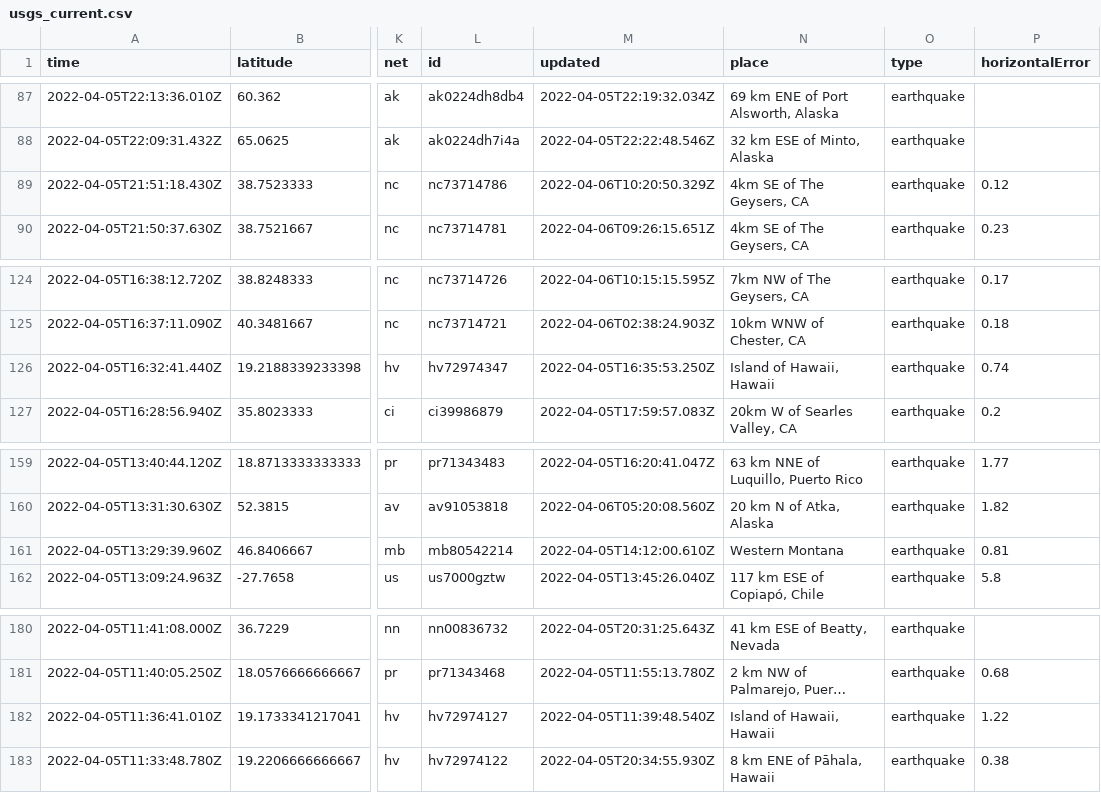
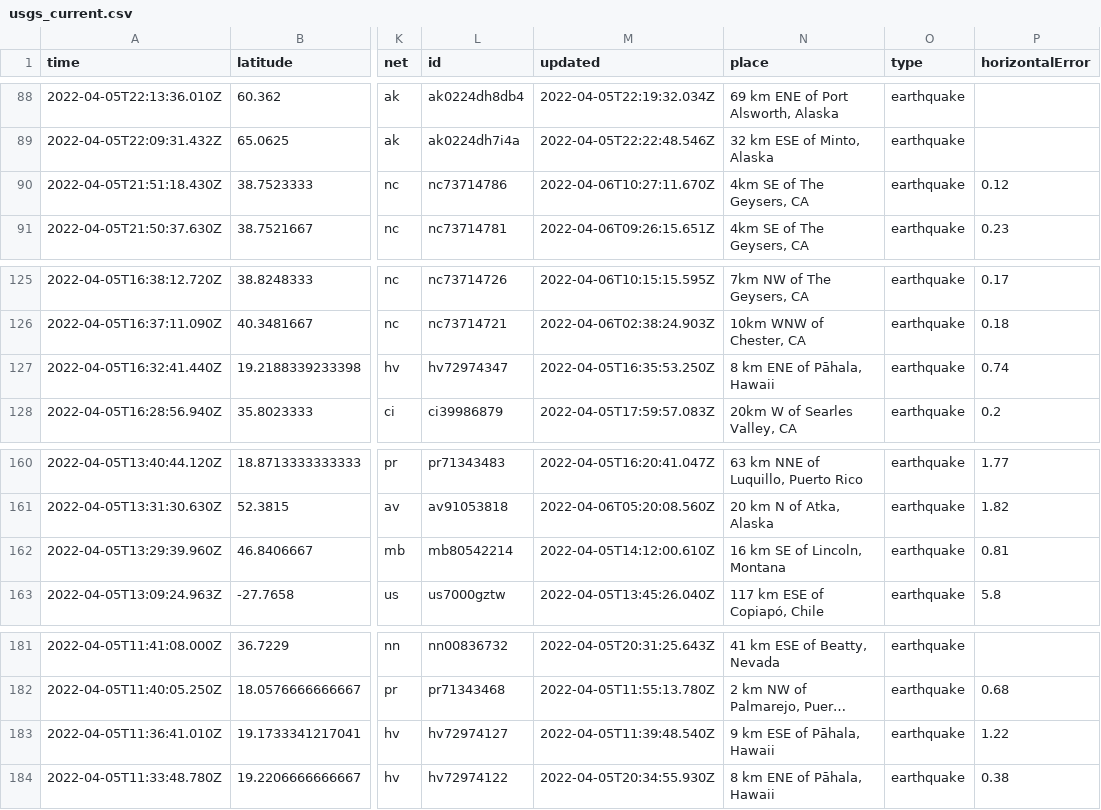
Before and after one commit to invisibae/nicar22-github-actions, a CSV file: usgs_current.csv, drawn as a sheet; only a part is shown, gaps mark what is left out; long unchanged cells end in …; addresses are those after the commit; the diff covers the shown part only; the diff names each change by its address in the sheet, - before the commit and + after, or states it on an @@ line.

```diff
--- a/usgs_current.csv
+++ b/usgs_current.csv
-M90 (updated): 2022-04-06T10:20:50.329Z
+M90 (updated): 2022-04-06T10:27:11.670Z
-N127 (place): Island of Hawaii, Hawaii
+N127 (place): 8 km ENE of Pāhala, Hawaii
-N162 (place): Western Montana
+N162 (place): 16 km SE of Lincoln, Montana
-N183 (place): Island of Hawaii, Hawaii
+N183 (place): 9 km ESE of Pāhala, Hawaii
```
Also changed, not shown: 1 added row, 4 removed rows and 4 edited cells elsewhere in this file, 1 other file.
